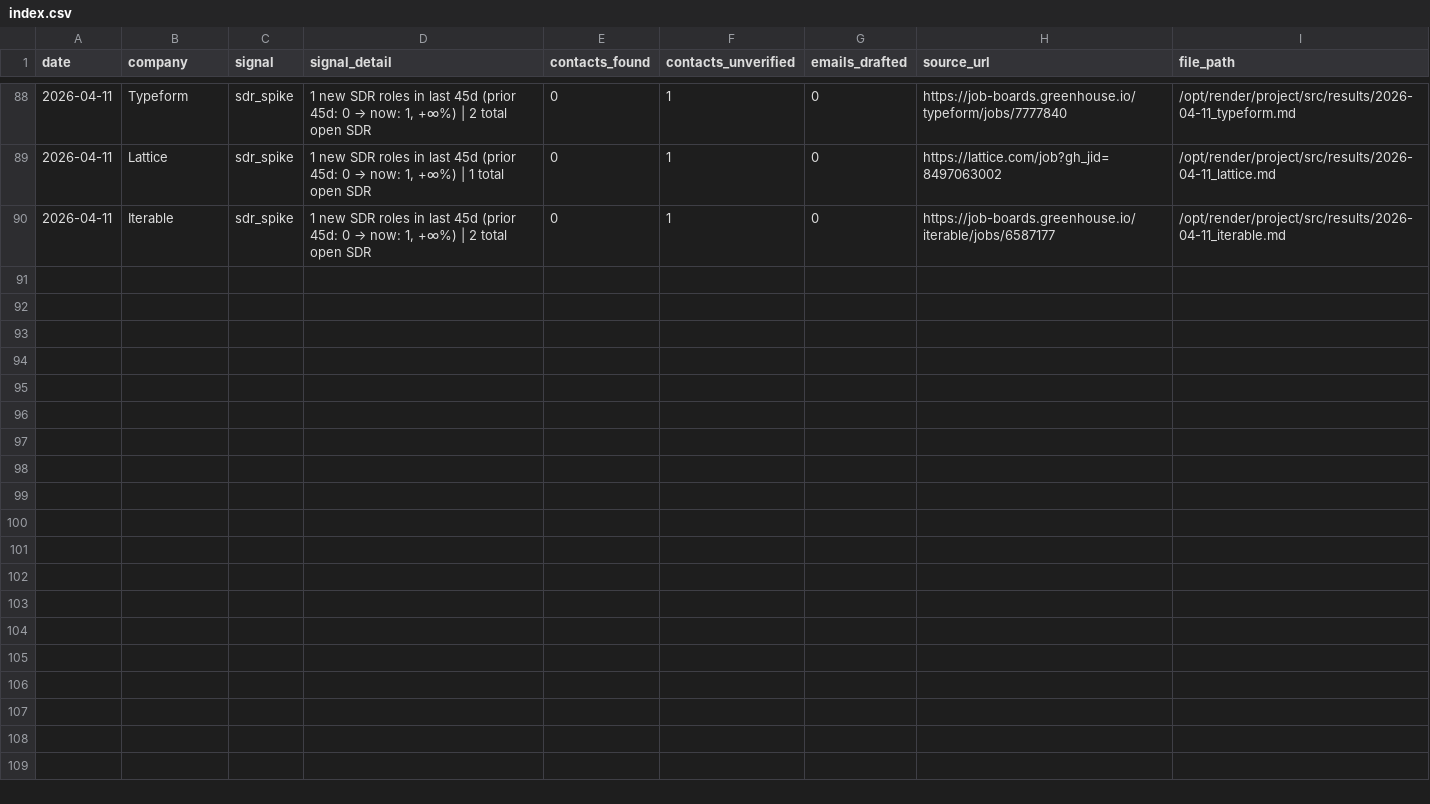
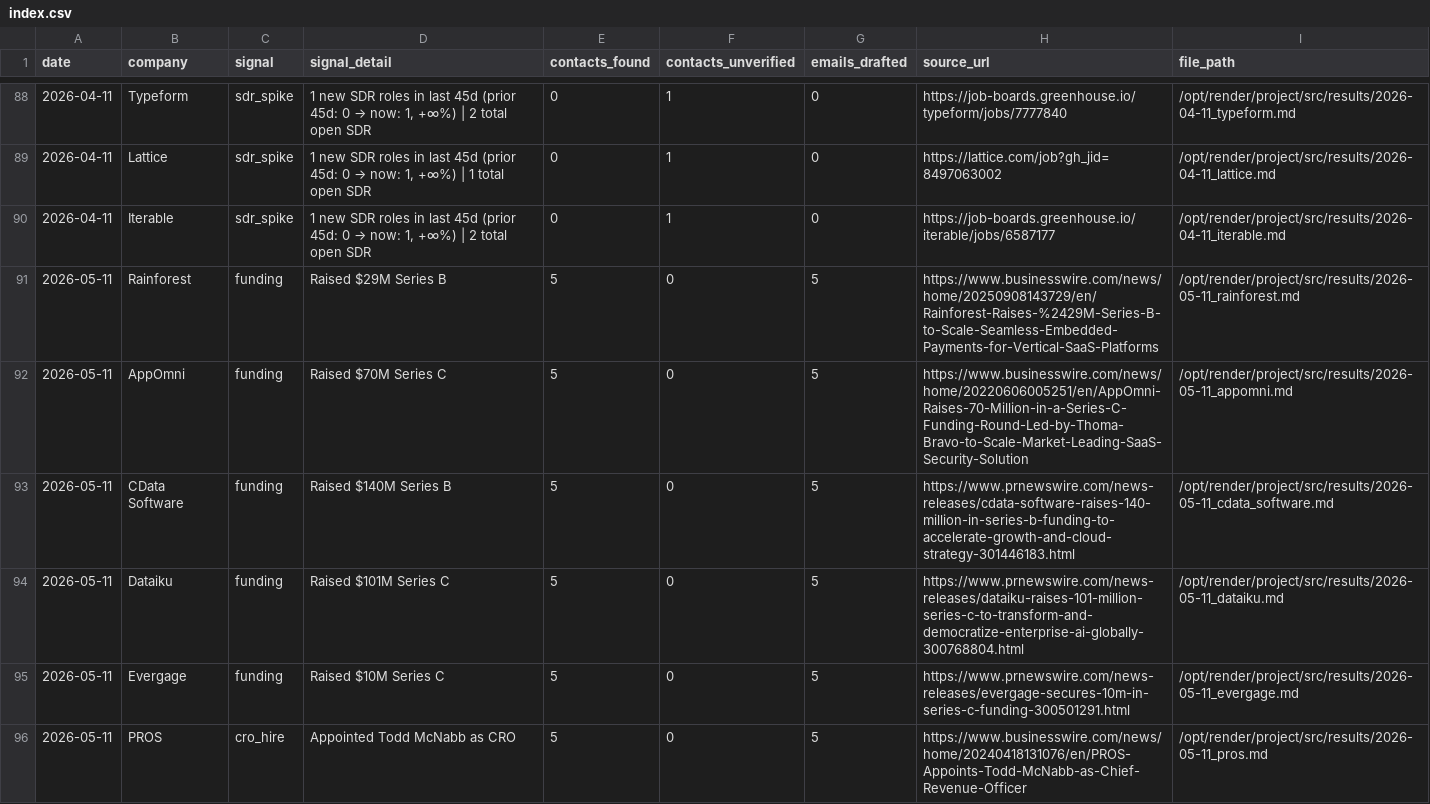
Before and after one commit to rabimoses/company-prospector, a CSV file: results/index.csv, drawn as a sheet; only a part is shown, gaps mark what is left out.

Commit message:
prospector run 2026-05-11

```diff
--- a/results/index.csv
+++ b/results/index.csv
@@ -90 +90,7 @@ date,company,signal,signal_detail,contacts_found,contacts_unverified,emails_draf
 2026-04-11,Iterable,sdr_spike,"1 new SDR roles in last 45d (prior 45d: 0 → now: 1, +∞%) | 2 total open SDR",0,1,0,https://job-boards.greenhouse.io/iterable/jobs/6587177,/opt/render/project/src/results/2026-04-11_iterable.md
+2026-05-11,Rainforest,funding,Raised $29M Series B,5,0,5,https://www.businesswire.com/news/home/20250908143729/en/Rainforest-Raises-%2429M-Series-B-to-Scale-Seamless-Embedded-Payments-for-Vertical-SaaS-Platforms,/opt/render/project/src/results/2026-05-11_rainforest.md
+2026-05-11,AppOmni,funding,Raised $70M Series C,5,0,5,https://www.businesswire.com/news/home/20220606005251/en/AppOmni-Raises-70-Million-in-a-Series-C-Funding-Round-Led-by-Thoma-Bravo-to-Scale-Market-Leading-SaaS-Security-Solution,/opt/render/project/src/results/2026-05-11_appomni.md
+2026-05-11,CData Software,funding,Raised $140M Series B,5,0,5,https://www.prnewswire.com/news-releases/cdata-software-raises-140-million-in-series-b-funding-to-accelerate-growth-and-cloud-strategy-301446183.html,/opt/render/project/src/results/2026-05-11_cdata_software.md
+2026-05-11,Dataiku,funding,Raised $101M Series C,5,0,5,https://www.prnewswire.com/news-releases/dataiku-raises-101-million-series-c-to-transform-and-democratize-enterprise-ai-globally-300768804.html,/opt/render/project/src/results/2026-05-11_dataiku.md
+2026-05-11,Evergage,funding,Raised $10M Series C,5,0,5,https://www.prnewswire.com/news-releases/evergage-secures-10m-in-series-c-funding-300501291.html,/opt/render/project/src/results/2026-05-11_evergage.md
+2026-05-11,PROS,cro_hire,Appointed Todd McNabb as CRO,5,0,5,https://www.businesswire.com/news/home/20240418131076/en/PROS-Appoints-Todd-McNabb-as-Chief-Revenue-Officer,/opt/render/project/src/results/2026-05-11_pros.md
```
